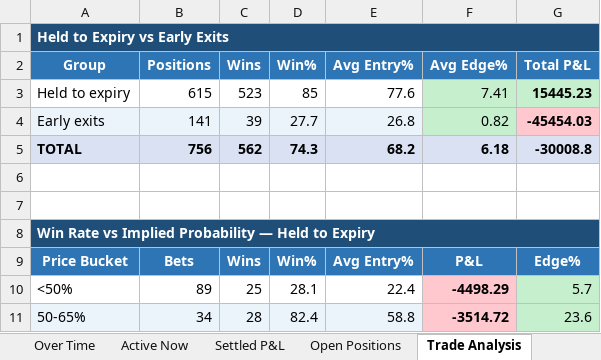
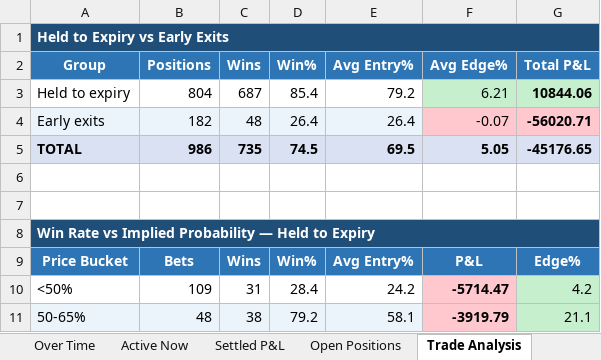
Before and after one commit to kerry-zhang/pykalshi, an Excel workbook: market_dashboard.xlsx, sheet Trade Analysis, drawn as a sheet; only a part is shown; values as stored, in another font and other column widths than the file's, no borders; charts and pictures not drawn; the diff covers the shown part only; the diff names each change by its address in the sheet, - before the commit and + after, or states it on an @@ line.

```diff
--- a/market_dashboard.xlsx (sheet Trade Analysis)
+++ b/market_dashboard.xlsx (sheet Trade Analysis)
-B3 (Positions): 615
+B3 (Positions): 804
-C3 (Wins): 523
+C3 (Wins): 687
-D3 (Win%): 85
+D3 (Win%): 85.4
-E3 (Avg Entry%): 77.6
+E3 (Avg Entry%): 79.2
-F3 (Avg Edge%): 7.41
+F3 (Avg Edge%): 6.21
-G3 (Total P&L): 15445.23
+G3 (Total P&L): 10844.06
-B4 (Positions): 141
+B4 (Positions): 182
-C4 (Wins): 39
+C4 (Wins): 48
-D4 (Win%): 27.7
+D4 (Win%): 26.4
-E4 (Avg Entry%): 26.8
+E4 (Avg Entry%): 26.4
-F4 (Avg Edge%): 0.82
+F4 (Avg Edge%): -0.07
-F4 fill: #C6EFCE
+F4 fill: #FFC7CE
-G4 (Total P&L): -45454.03
+G4 (Total P&L): -56020.71
-B5 (Positions): 756
+B5 (Positions): 986
-C5 (Wins): 562
+C5 (Wins): 735
-D5 (Win%): 74.3
+D5 (Win%): 74.5
-E5 (Avg Entry%): 68.2
+E5 (Avg Entry%): 69.5
-F5 (Avg Edge%): 6.18
+F5 (Avg Edge%): 5.05
-G5 (Total P&L): -30008.8
+G5 (Total P&L): -45176.65
-B10 (Positions): 89
+B10 (Positions): 109
-C10 (Wins): 25
+C10 (Wins): 31
-D10 (Win%): 28.1
+D10 (Win%): 28.4
-E10 (Avg Entry%): 22.4
+E10 (Avg Entry%): 24.2
-F10 (Avg Edge%): -4498.29
+F10 (Avg Edge%): -5714.47
-G10 (Total P&L): 5.7
+G10 (Total P&L): 4.2
-B11 (Positions): 34
+B11 (Positions): 48
-C11 (Wins): 28
+C11 (Wins): 38
-D11 (Win%): 82.4
+D11 (Win%): 79.2
-E11 (Avg Entry%): 58.8
+E11 (Avg Entry%): 58.1
-F11 (Avg Edge%): -3514.72
+F11 (Avg Edge%): -3919.79
-G11 (Total P&L): 23.6
+G11 (Total P&L): 21.1
```
Also changed, not shown: 1 added row, 1 removed row, 29 edited cells and cell formats elsewhere in this sheet, sheet Settled P&L, sheet Open Positions, sheet By Category, sheet Active Now, sheet Over Time, charts or pictures.
